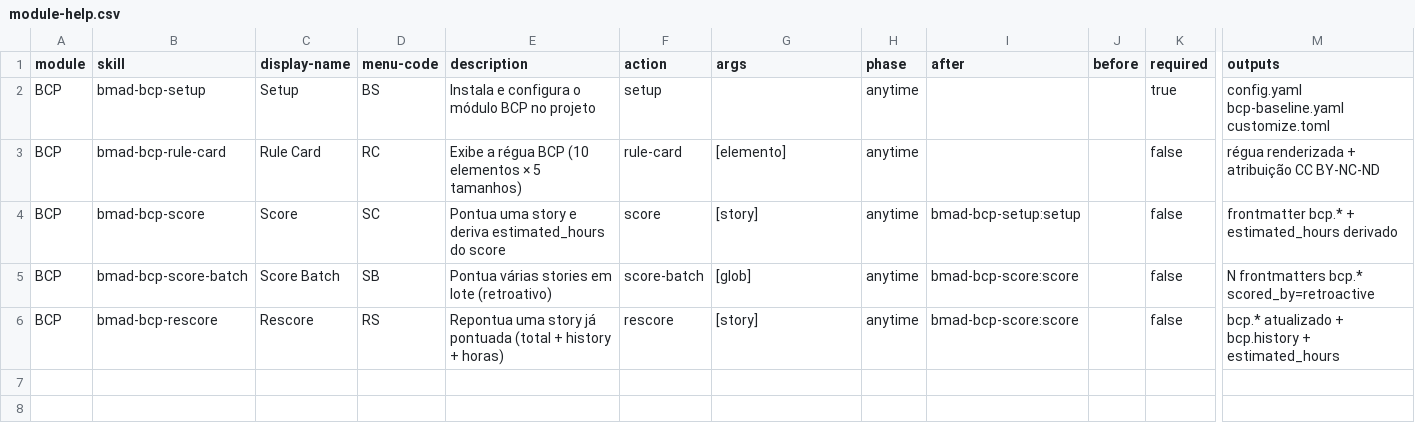
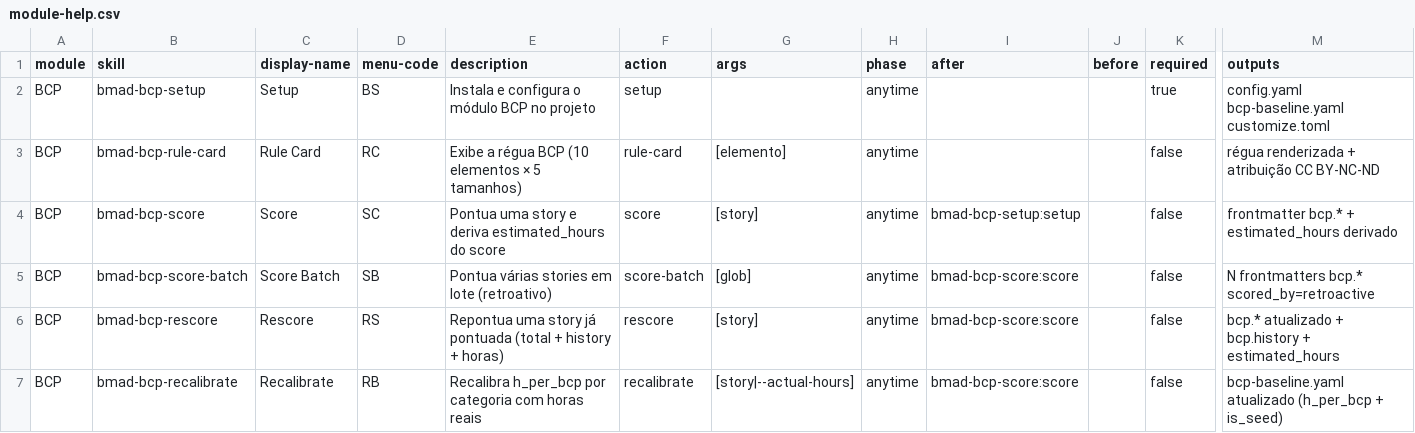
Before and after one commit to nidelson/bmad-module-bcp, a CSV file: skills/bmad-bcp-setup/assets/module-help.csv, drawn as a sheet; only a part is shown, gaps mark what is left out; rows hold the shown columns only; the diff names each change by its address in the sheet, - before the commit and + after, or states it on an @@ line.

```diff
--- a/skills/bmad-bcp-setup/assets/module-help.csv
+++ b/skills/bmad-bcp-setup/assets/module-help.csv
+row 7: BCP | bmad-bcp-recalibrate | Recalibrate | RB | Recalibra h_per_bcp por categoria com horas reais | recalibrate | [story|--actual-hours] | anytime | bmad-bcp-score:score |  | false | bcp-baseline.yaml atualizado (h_per_bcp + is_seed)
```
Also changed, not shown: 3 other files.
